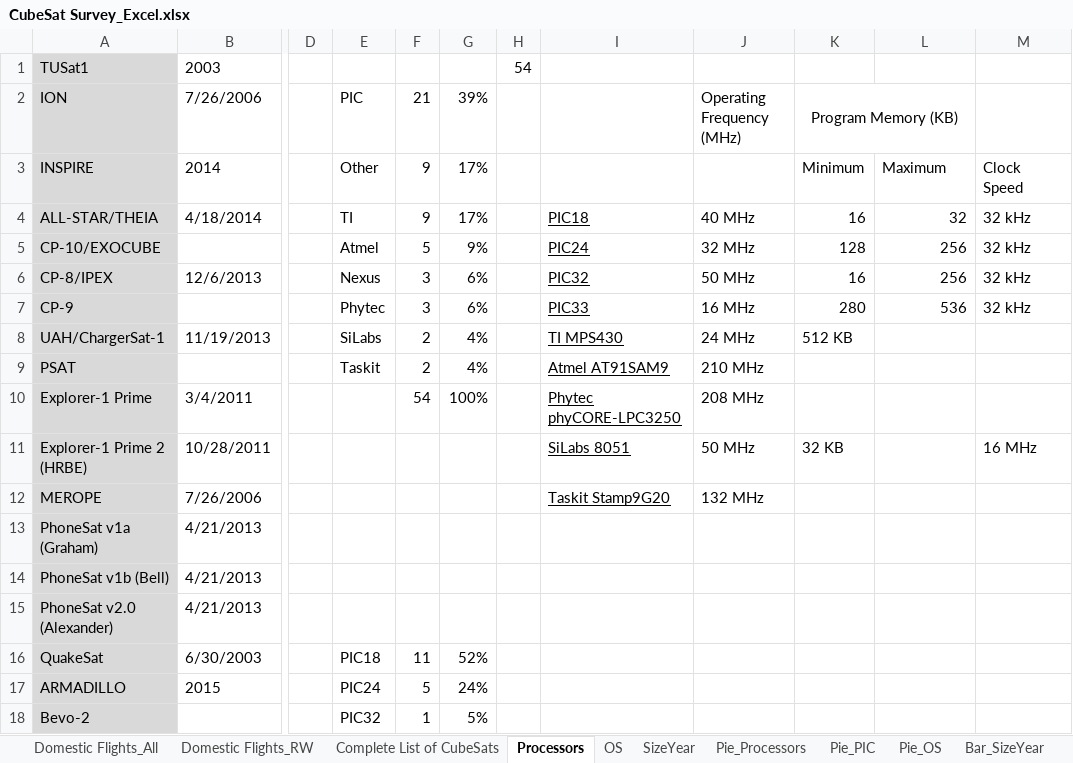
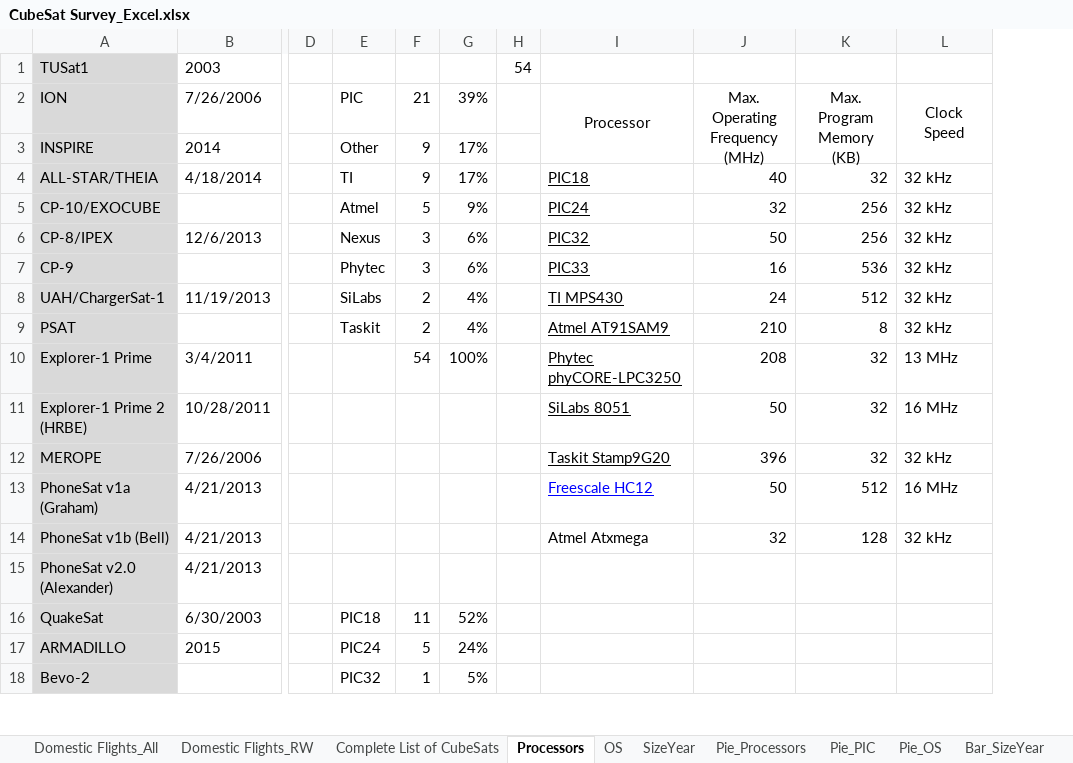
Before and after one commit to watsonryan/CubeSat, an Excel workbook: Lists/CubeSat Survey_Excel.xlsx, sheet Processors, drawn as a sheet; only a part is shown, gaps mark what is left out; values as stored, in another font and other column widths than the file's, no borders; removed rows and columns are numbered as before the commit, all else as after; the diff names each change by its address in the sheet, - before the commit and + after, or states it on an @@ line.

```diff
--- a/Lists/CubeSat Survey_Excel.xlsx (sheet Processors)
+++ b/Lists/CubeSat Survey_Excel.xlsx (sheet Processors)
-column J, rows 2-12: Operating Frequency (MHz) |  | 40 MHz | 32 MHz | 50 MHz | 16 MHz | 24 MHz | 210 MHz | 208 MHz | 50 MHz | 132 MHz
-column K, rows 2-11: Program Memory (KB) | Minimum | 16 | 128 | 16 | 280 | 512 KB |  |  | 32 KB
+column J, rows 2-14: Max. Operating Frequency (MHz) |  | 40 | 32 | 50 | 16 | 24 | 210 | 208 | 50 | 396 | 50 | 32
-I2: (empty)
+I2: Processor
+I2:I3 merged
-K2: (empty)
+K2: Max. Program Memory (KB)
+K2:K3 merged
-L2: (empty)
+L2: Clock Speed
+L2:L3 merged
-K3: Maximum
+K3: (empty)
-L3: Clock Speed
+L3: (empty)
-K8: (empty)
+K8: 512
-L8:L9: (empty)
+L8:L9: 32 kHz
-K9: (empty)
+K9: 8
-K10:K12: (empty)
+K10:K12: 32
-L10: (empty)
+L10: 13 MHz
-L12: (empty)
+L12: 32 kHz
-I13: (empty)
+I13: Freescale HC12
-K13: (empty)
+K13: 512
-L13: (empty)
+L13: 16 MHz
-I14: (empty)
+I14: Atmel Atxmega
-K14: (empty)
+K14: 128
-L14: (empty)
+L14: 32 kHz
```
Also changed, not shown: charts or pictures, 33 other files.
